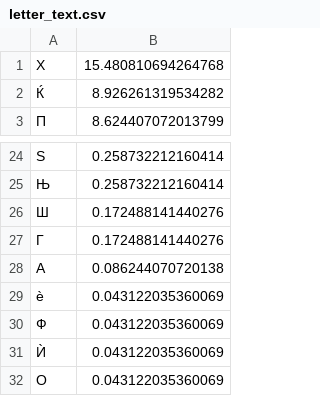
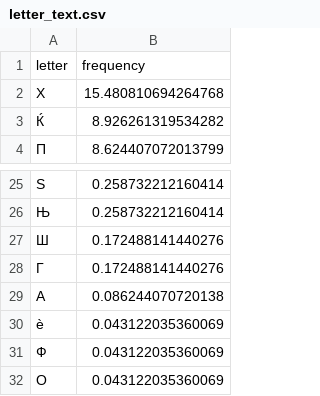
Before and after one commit to Milena-K/substitution-cipher, a CSV file: letter_text.csv, drawn as a sheet; only a part is shown, gaps mark what is left out.

Commit message:
Created visualizations and documentation, text decrypted.

```diff
--- a/letter_text.csv
+++ b/letter_text.csv
@@ -1 +1,2 @@
+letter,frequency
 Х,15.480810694264768
@@ -30,3 +31,2 @@
 Ф,0.043122035360069
-Ѝ,0.043122035360069
 O,0.043122035360069
```
Also changed, not shown: trigrams_decrypted.csv, 19 other files.
